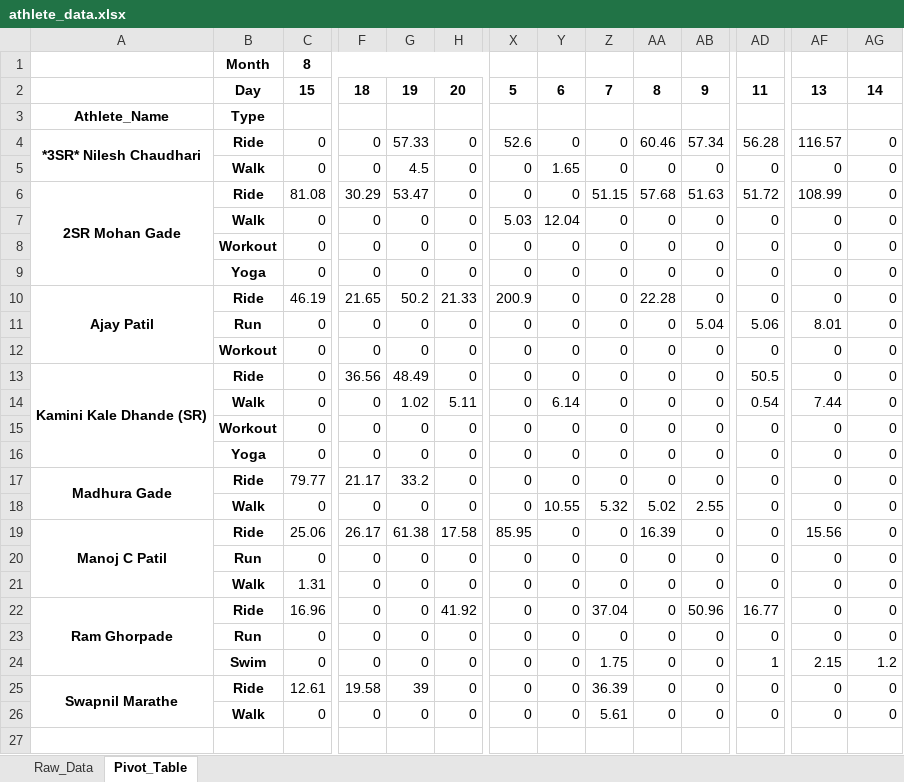
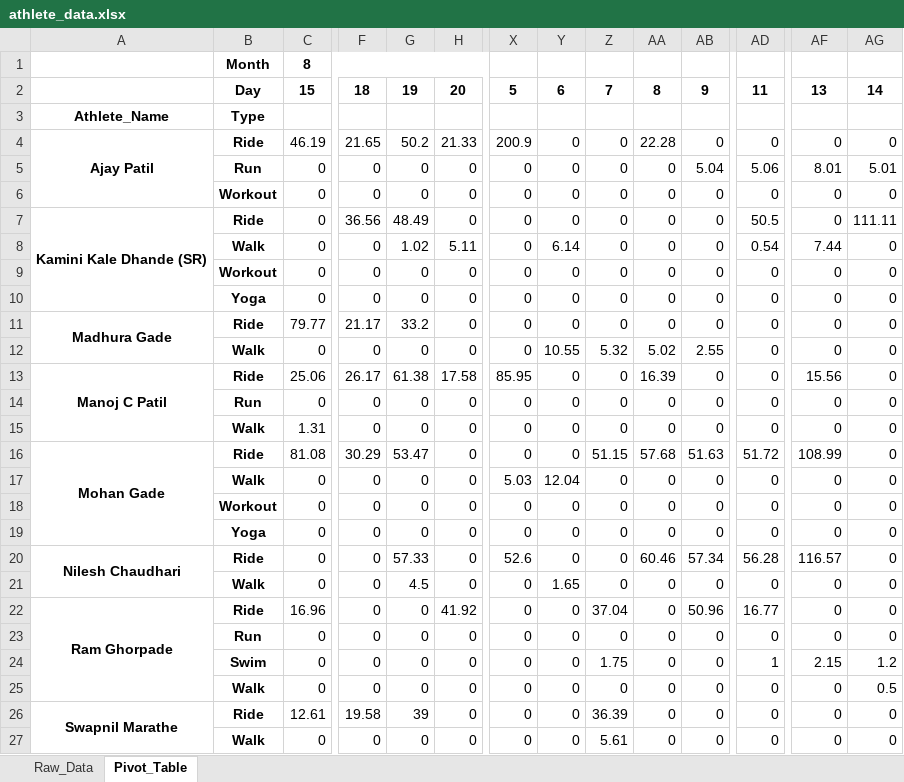
Before and after one commit to manojcpatil/jalgaon-cyclists-club, an Excel workbook: athlete_data.xlsx, sheet Pivot_Table, drawn as a sheet; only a part is shown, gaps mark what is left out; values as stored, in another font and other column widths than the file's, no borders; removed rows and columns are numbered as before the commit, all else as after; rows hold the shown columns only; the diff names each change by its address in the sheet, - before the commit and + after, or states it on an @@ line.

```diff
--- a/athlete_data.xlsx (sheet Pivot_Table)
+++ b/athlete_data.xlsx (sheet Pivot_Table)
-row 4: *3SR* Nilesh Chaudhari | Ride | 0 | 0 | 57.33 | 0 | 52.6 | 0 | 0 | 60.46 | 57.34 | 56.28 | 116.57 | 0
@@ row 10 moved to row 4: Ajay Patil @@
-B5: Walk
+B5: Run
-G5: 4.5
+G5: 0
-Y5: 1.65
+Y5: 0
-AB5: 0
+AB5: 5.04
-AD5: 0
+AD5: 5.06
-AF5: 0
+AF5: 8.01
-AG5: 0
+AG5: 5.01
-row 6: 2SR Mohan Gade | Ride | 81.08 | 30.29 | 53.47 | 0 | 0 | 0 | 51.15 | 57.68 | 51.63 | 51.72 | 108.99 | 0
-row 11:  | Run | 0 | 0 | 0 | 0 | 0 | 0 | 0 | 0 | 5.04 | 5.06 | 8.01 | 0
-AG7: 0
+AG7: 111.11
+row 16: Mohan Gade | Ride | 81.08 | 30.29 | 53.47 | 0 | 0 | 0 | 51.15 | 57.68 | 51.63 | 51.72 | 108.99 | 0
@@ row 7 moved to row 17: Walk @@
@@ row 12 moved to row 18: Workout @@
@@ row 9 moved to row 19: Yoga @@
+row 20: Nilesh Chaudhari | Ride | 0 | 0 | 57.33 | 0 | 52.6 | 0 | 0 | 60.46 | 57.34 | 56.28 | 116.57 | 0
+row 21:  | Walk | 0 | 0 | 4.5 | 0 | 0 | 1.65 | 0 | 0 | 0 | 0 | 0 | 0
+row 25:  | Walk | 0 | 0 | 0 | 0 | 0 | 0 | 0 | 0 | 0 | 0 | 0 | 0.5
```
Also changed, not shown: sheet Raw_Data.
